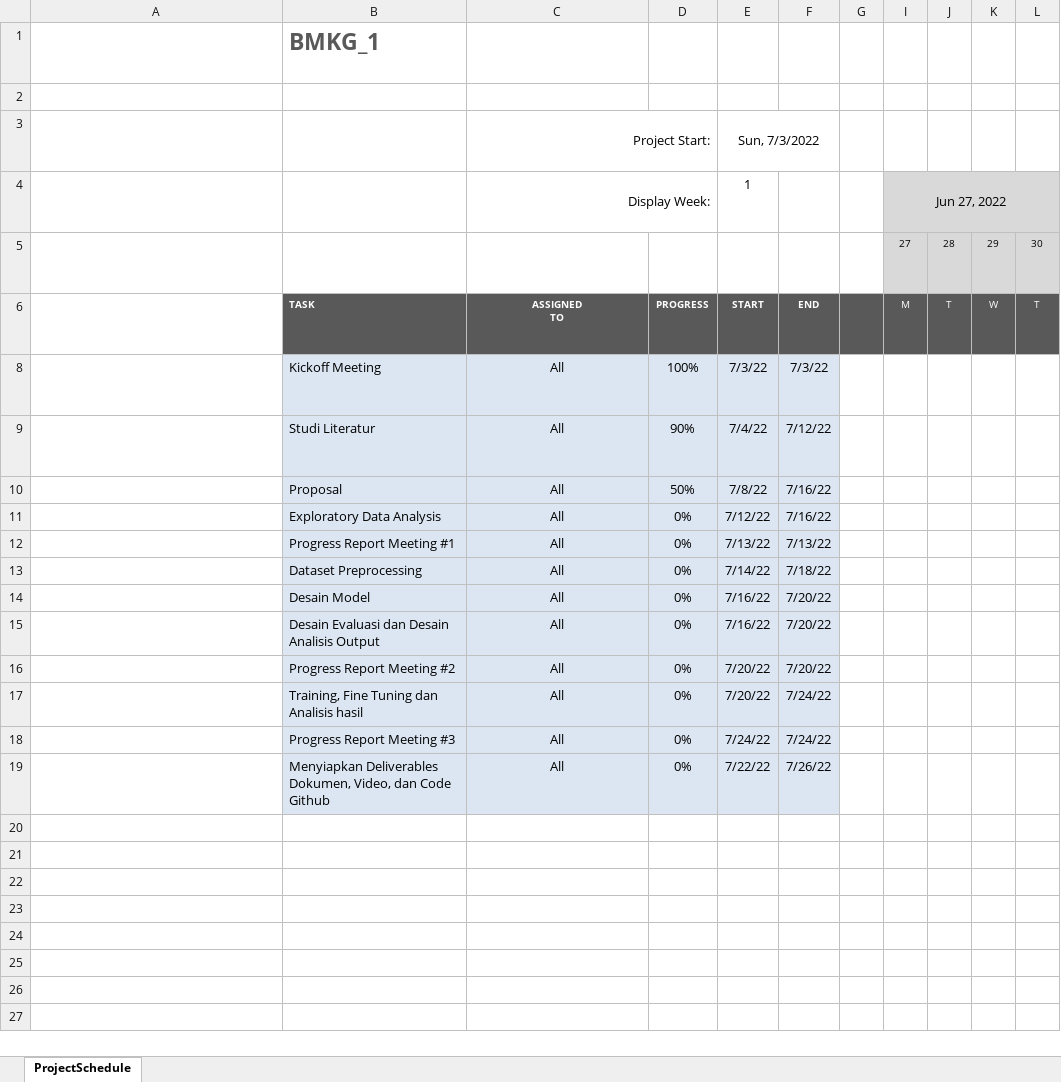
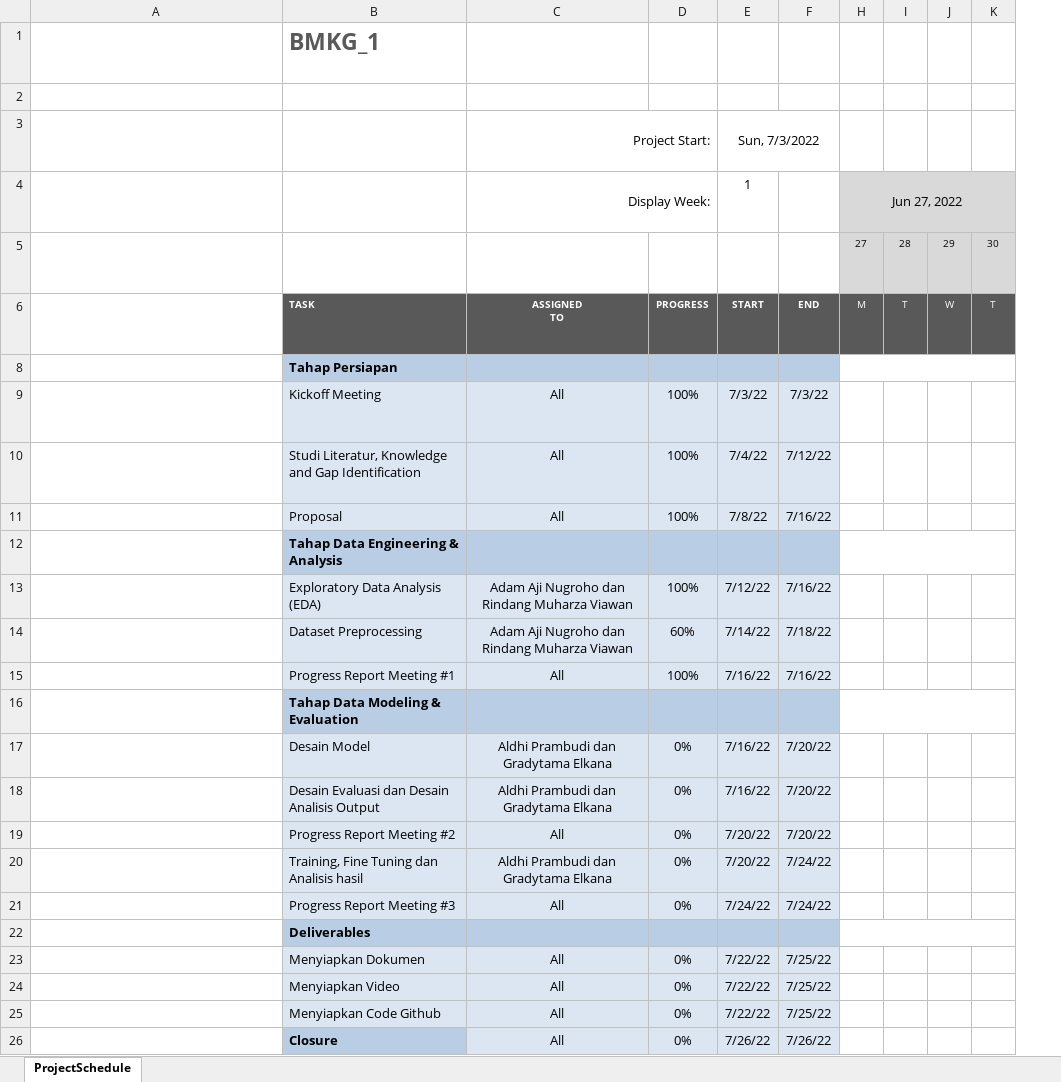
Before and after one commit to AldhiPrambudi/BMKG_1, an Excel workbook: Project Report/Gantt Chart.xlsx, sheet ProjectSchedule, drawn as a sheet; only a part is shown; long unchanged cells end in …; values as stored, in another font and other column widths than the file's, no borders; conditional formats not drawn; removed rows and columns are numbered as before the commit, all else as after; rows hold the shown columns only; the diff names each change by its address in the sheet, - before the commit and + after, or states it on an @@ line.

Commit message:
Project Report

```diff
--- a/Project Report/Gantt Chart.xlsx (sheet ProjectSchedule)
+++ b/Project Report/Gantt Chart.xlsx (sheet ProjectSchedule)
@@ column G hidden, empty @@
+row 8:  | Tahap Persiapan
-B10: Studi Literatur
+B10: Studi Literatur, Knowledge and Gap Identification
-D10: 90%
+D10: 100%
-D11: 50%
+D11: 100%
+row 12:  | Tahap Data Engineering & Analysis
-B13: Exploratory Data Analysis
+B13: Exploratory Data Analysis (EDA)
-C13: All
+C13: Adam Aji Nugroho dan Rindang Muharza Viawan
-D13: 0%
+D13: 100%
+row 14:  | Dataset Preprocessing | Adam Aji Nugroho dan Rindang Muharza Viawan | 60% | 7/14/22 | 7/18/22
-D15: 0%
+D15: 100%
-E15: 7/13/22
+E15: 7/16/22
-F15: 7/13/22
+F15: 7/16/22
-row 13:  | Dataset Preprocessing | All | 0% | 7/14/22 | 7/18/22
+row 16:  | Tahap Data Modeling & Evaluation
-C17:C18: All
+C17:C18: Aldhi Prambudi dan Gradytama Elkana
-C20: All
+C20: Aldhi Prambudi dan Gradytama Elkana
+row 22:  | Deliverables
+row 23:  | Menyiapkan Dokumen | All | 0% | 7/22/22 | 7/25/22
+row 24:  | Menyiapkan Video | All | 0% | 7/22/22 | 7/25/22
-B25: Menyiapkan Deliverables Dokumen, Video, dan Code Github
+B25: Menyiapkan Code Github
-F25: 7/26/22
+F25: 7/25/22
+row 26:  | Closure | All | 0% | 7/26/22 | 7/26/22
```
Also changed, not shown: formulas that keep their value, 2 other files.
